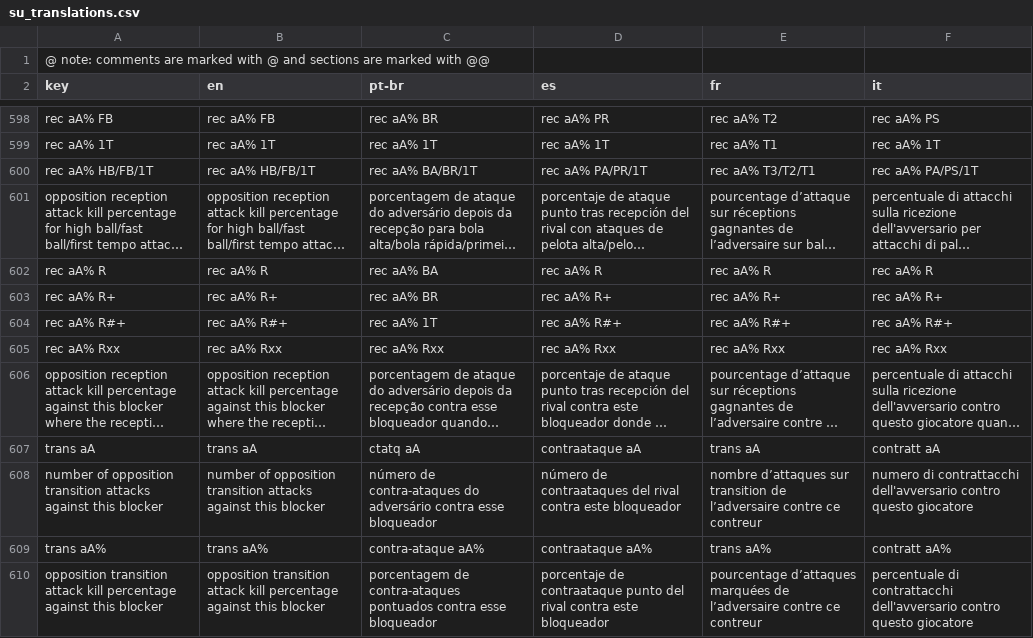
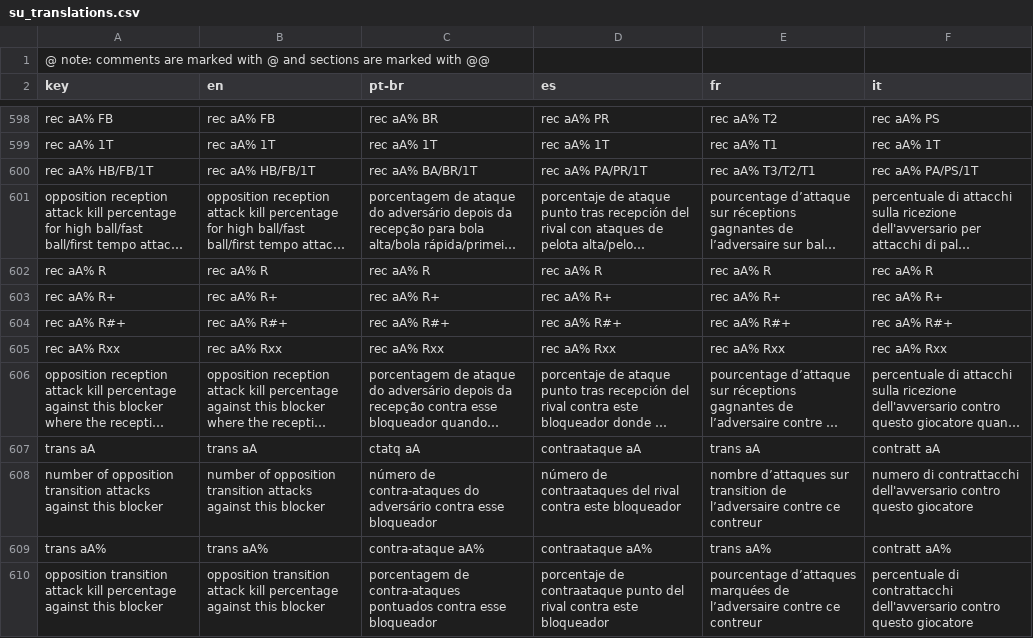
Before and after one commit to scienceuntangled/sui18n, a CSV file: inst/extdata/su_translations.csv, drawn as a sheet; only a part is shown, gaps mark what is left out; long unchanged cells end in …; the diff names each change by its address in the sheet, - before the commit and + after, or states it on an @@ line.

```diff
--- a/inst/extdata/su_translations.csv
+++ b/inst/extdata/su_translations.csv
-C602 (pt-br): rec aA% BA
+C602 (pt-br): rec aA% R
-C603 (pt-br): rec aA% BR
+C603 (pt-br): rec aA% R+
-C604 (pt-br): rec aA% 1T
+C604 (pt-br): rec aA% R#+
```
Also changed, not shown: 1 other file.
